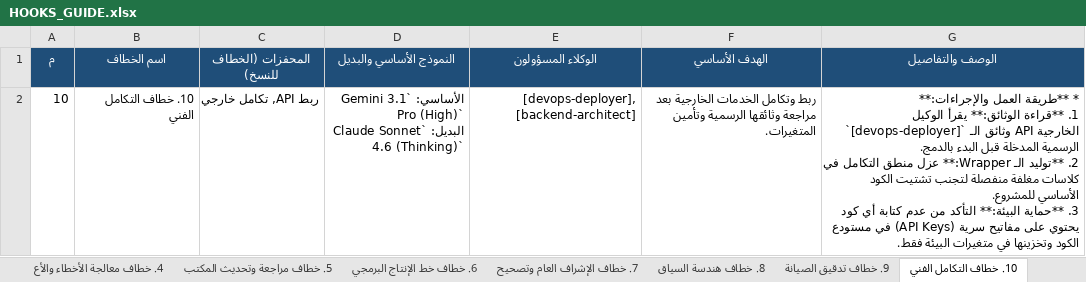
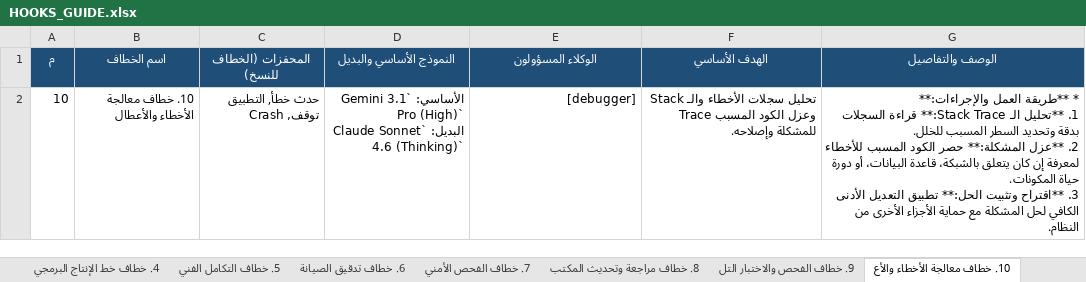
Before and after one commit to ibrahimalkateb965-tech/Quran, an Excel workbook: .agents/HOOKS_GUIDE.xlsx, sheet 10. خطاف معالجة الأخطاء والأع, drawn as a sheet; values as stored, in another font and other column widths than the file's, no borders; ↵ is a line break in a cell; the diff names each change by its address in the sheet, - before the commit and + after, or states it on an @@ line.

```diff
--- a/.agents/HOOKS_GUIDE.xlsx (sheet 10. خطاف معالجة الأخطاء والأع)
+++ b/.agents/HOOKS_GUIDE.xlsx (sheet 10. خطاف معالجة الأخطاء والأع)
-sheet tab: 4. خطاف معالجة الأخطاء والأع
+sheet tab: 4. خطاف خط الإنتاج البرمجي
-sheet tab: 5. خطاف مراجعة وتحديث المكتب
+sheet tab: 5. خطاف التكامل الفني
-sheet tab: 6. خطاف خط الإنتاج البرمجي
+sheet tab: 6. خطاف تدقيق الصيانة
-sheet tab: 7. خطاف الإشراف العام وتصحيح
+sheet tab: 7. خطاف الفحص الأمني
-sheet tab: 8. خطاف هندسة السياق
+sheet tab: 8. خطاف مراجعة وتحديث المكتب
-sheet tab: 9. خطاف تدقيق الصيانة
+sheet tab: 9. خطاف الفحص والاختبار التل
-sheet tab: 10. خطاف التكامل الفني
+sheet tab: 10. خطاف معالجة الأخطاء والأع
-B2 (اسم الخطاف): 10. خطاف التكامل الفني
+B2 (اسم الخطاف): 10. خطاف معالجة الأخطاء والأعطال
-C2 (المحفزات (الخطاف للنسخ)): ربط API, تكامل خارجي
+C2 (المحفزات (الخطاف للنسخ)): حدث خطأ, التطبيق توقف, Crash
-E2 (الوكلاء المسؤولون): [devops-deployer], [backend-architect]
+E2 (الوكلاء المسؤولون): [debugger]
-F2 (الهدف الأساسي): ربط وتكامل الخدمات الخارجية بعد مراجعة وثائقها الرسمية وتأمين المتغيرات.
+F2 (الهدف الأساسي): تحليل سجلات الأخطاء والـ Stack Trace وعزل الكود المسبب للمشكلة وإصلاحه.
-G2 (الوصف والتفاصيل): …والإجراءات:** ↵ 1. **قراءة الوثائق:** يقرأ الوكيل `[devops-deployer]` وثائق الـ API الخارجية الرسمية المدخلة قبل البدء بالدمج. ↵ 2. **توليد الـ Wrapper:** عزل منطق التكامل في كلاسات مغلفة منفصلة لتجنب تشتيت الكود الأساسي للمشروع. ↵ 3. **حماية البيئة:** التأكد من عدم كتابة أي كود يحتوي على مفاتيح سرية (API Keys) في مستودع الكود وتخزينها في متغيرات البيئة فقط.
+G2 (الوصف والتفاصيل): …والإجراءات:** ↵ 1. **تحليل الـ Stack Trace:** قراءة السجلات بدقة وتحديد السطر المسبب للخلل. ↵ 2. **عزل المشكلة:** حصر الكود المسبب للأخطاء لمعرفة إن كان يتعلق بالشبكة، قاعدة البيانات، أو دورة حياة المكونات. ↵ 3. **اقتراح وتثبيت الحل:** تطبيق التعديل الأدنى الكافي لحل المشكلة مع حماية الأجزاء الأخرى من النظام.
```
Also changed, not shown: sheet الملخص العام, sheet 6. خطاف تدقيق الصيانة, sheet 2. خطاف هندسة السياق, sheet 7. خطاف الفحص الأمني, sheet 8. خطاف مراجعة وتحديث المكتب, sheet 15. خطاف تنظيم وترتيب الأجهزة, 10 more sheets, other sheet tabs, 12 other files.
